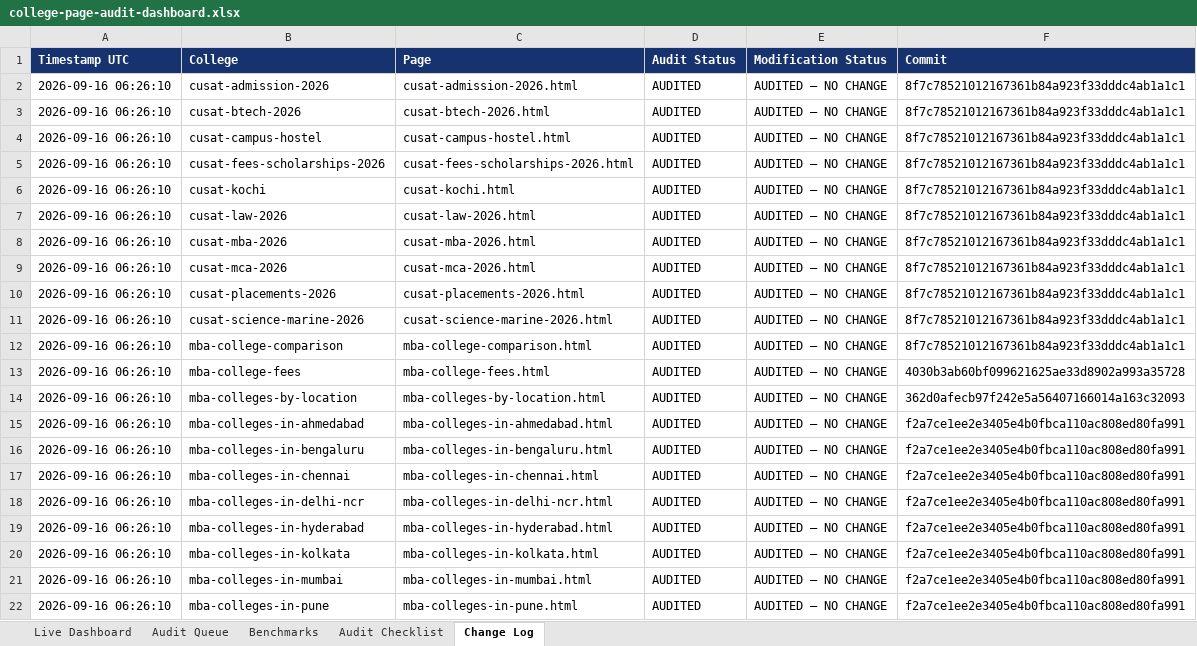
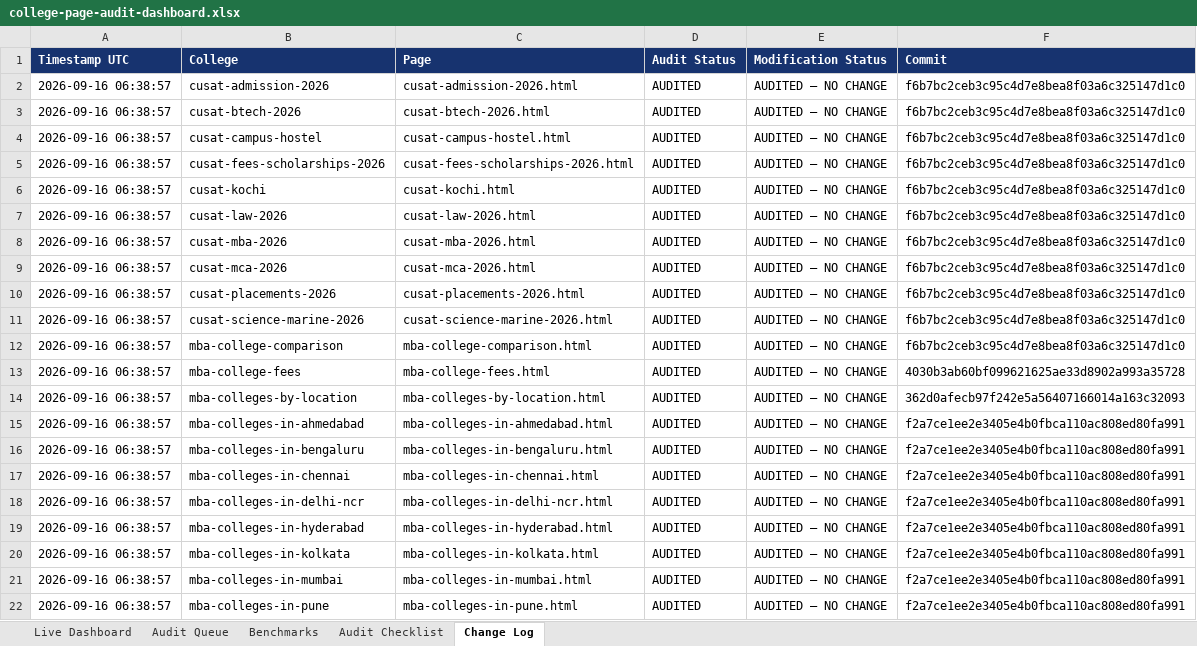
Before and after one commit to vai2110/mba-admission-portal, an Excel workbook: college-page-audit-dashboard.xlsx, sheet Change Log, drawn as a sheet; values as stored, in another font and other column widths than the file's, no borders; the diff names each change by its address in the sheet, - before the commit and + after, or states it on an @@ line.

```diff
--- a/college-page-audit-dashboard.xlsx (sheet Change Log)
+++ b/college-page-audit-dashboard.xlsx (sheet Change Log)
-A2:A22 (Timestamp UTC): 2026-09-16 06:26:10
+A2:A22 (Timestamp UTC): 2026-09-16 06:38:57
-F2:F12 (Commit): 8f7c78521012167361b84a923f33dddc4ab1a1c1
+F2:F12 (Commit): f6b7bc2ceb3c95c4d7e8bea8f03a6c325147d1c0
```
Also changed, not shown: sheet Audit Queue, sheet Live Dashboard, college-production-tracker.xlsx, 1 other file.
